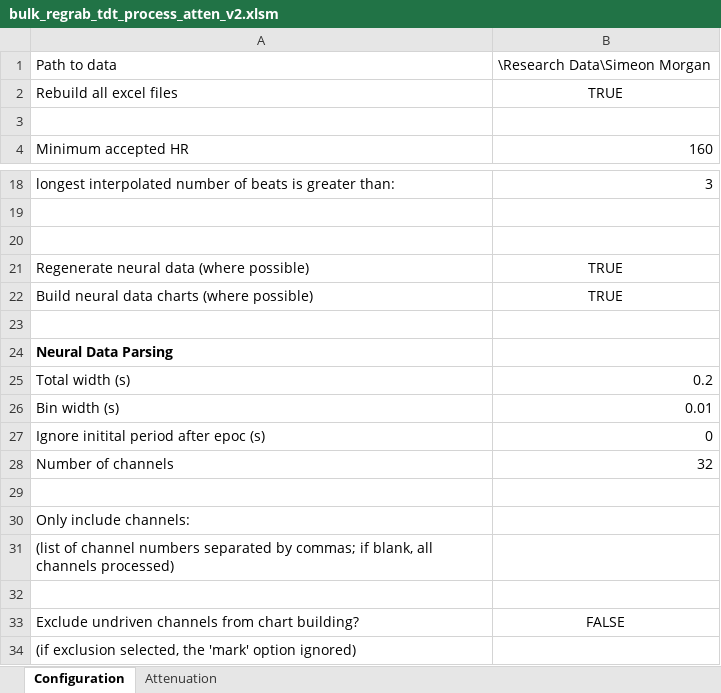
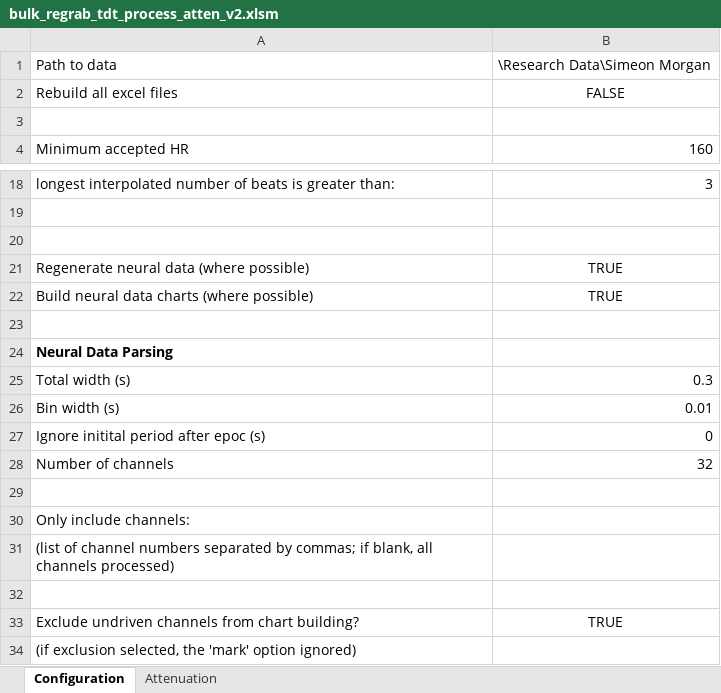
Before and after one commit to wsot/2009-research-excel-tools, an Excel workbook: bulk_regrab_tdt_process_atten_v2.xlsm, sheet Configuration, drawn as a sheet; only a part is shown, gaps mark what is left out; values as stored, in another font and other column widths than the file's, no borders; the diff names each change by its address in the sheet, - before the commit and + after, or states it on an @@ line.

```diff
--- a/bulk_regrab_tdt_process_atten_v2.xlsm (sheet Configuration)
+++ b/bulk_regrab_tdt_process_atten_v2.xlsm (sheet Configuration)
-B2: TRUE
+B2: FALSE
-B25: 0.2
+B25: 0.3
-B33: FALSE
+B33: TRUE
```
Also changed, not shown: 5 other files.
